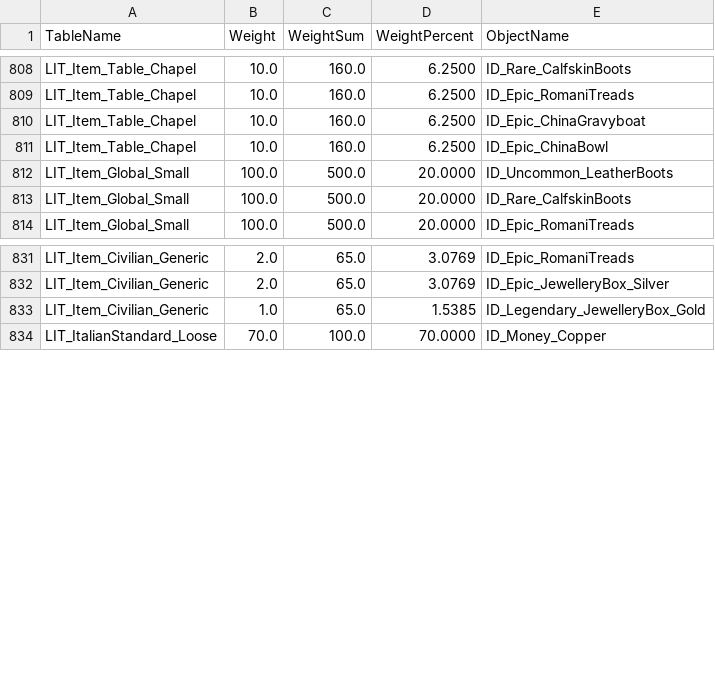
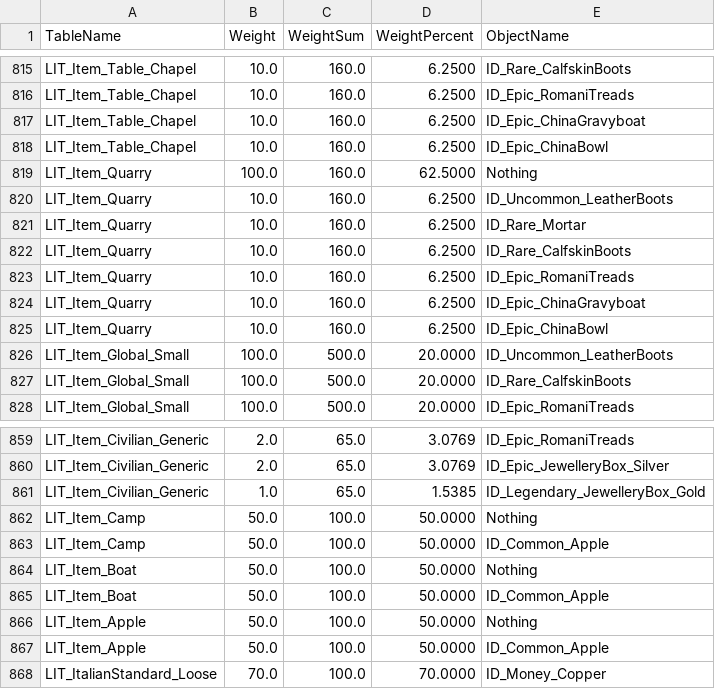
Before and after one commit to mattwright324/hunger-maps, a CSV file: data/loot_tables.csv, drawn as a sheet; only a part is shown, gaps mark what is left out; the diff covers the shown part only; the diff names each change by its address in the sheet, - before the commit and + after, or states it on an @@ line.

```diff
--- a/data/loot_tables.csv
+++ b/data/loot_tables.csv
+row 819: LIT_Item_Quarry | 100.0 | 160.0 | 62.5000 | Nothing
+row 820: LIT_Item_Quarry | 10.0 | 160.0 | 6.2500 | ID_Uncommon_LeatherBoots
+row 821: LIT_Item_Quarry | 10.0 | 160.0 | 6.2500 | ID_Rare_Mortar
+row 822: LIT_Item_Quarry | 10.0 | 160.0 | 6.2500 | ID_Rare_CalfskinBoots
+row 823: LIT_Item_Quarry | 10.0 | 160.0 | 6.2500 | ID_Epic_RomaniTreads
+row 824: LIT_Item_Quarry | 10.0 | 160.0 | 6.2500 | ID_Epic_ChinaGravyboat
+row 825: LIT_Item_Quarry | 10.0 | 160.0 | 6.2500 | ID_Epic_ChinaBowl
+row 862: LIT_Item_Camp | 50.0 | 100.0 | 50.0000 | Nothing
+row 863: LIT_Item_Camp | 50.0 | 100.0 | 50.0000 | ID_Common_Apple
+row 864: LIT_Item_Boat | 50.0 | 100.0 | 50.0000 | Nothing
+row 865: LIT_Item_Boat | 50.0 | 100.0 | 50.0000 | ID_Common_Apple
+row 866: LIT_Item_Apple | 50.0 | 100.0 | 50.0000 | Nothing
+row 867: LIT_Item_Apple | 50.0 | 100.0 | 50.0000 | ID_Common_Apple
```
Also changed, not shown: 21 added rows elsewhere in this file, 1 other file.
